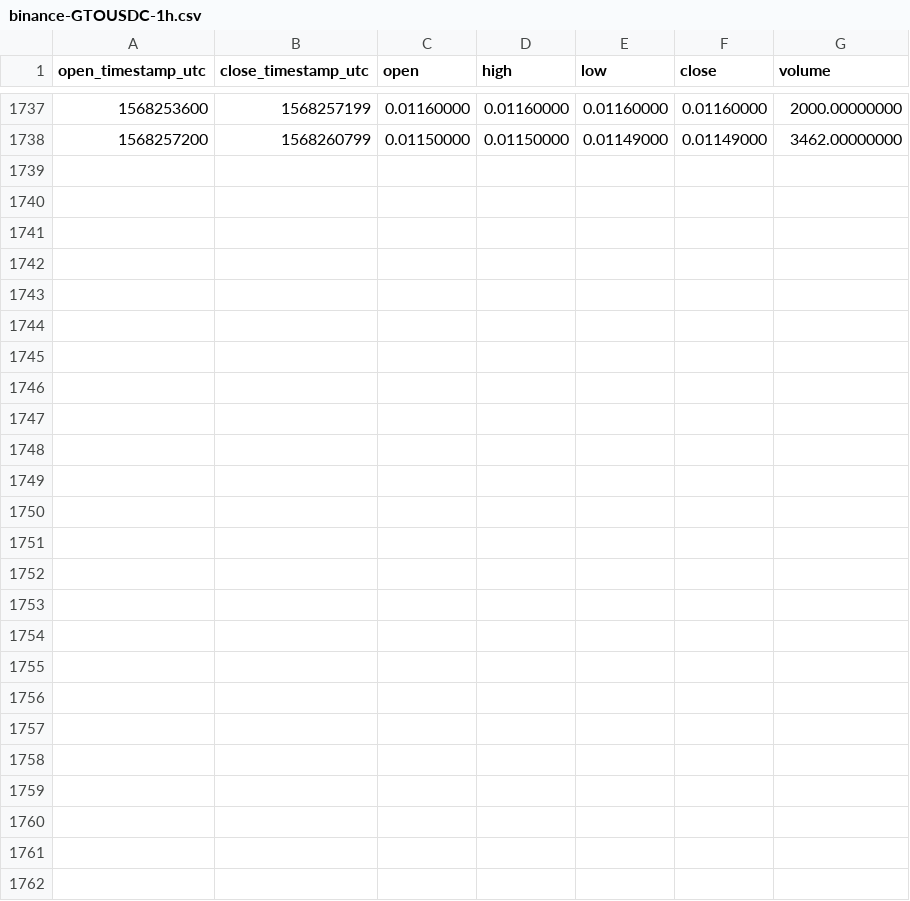
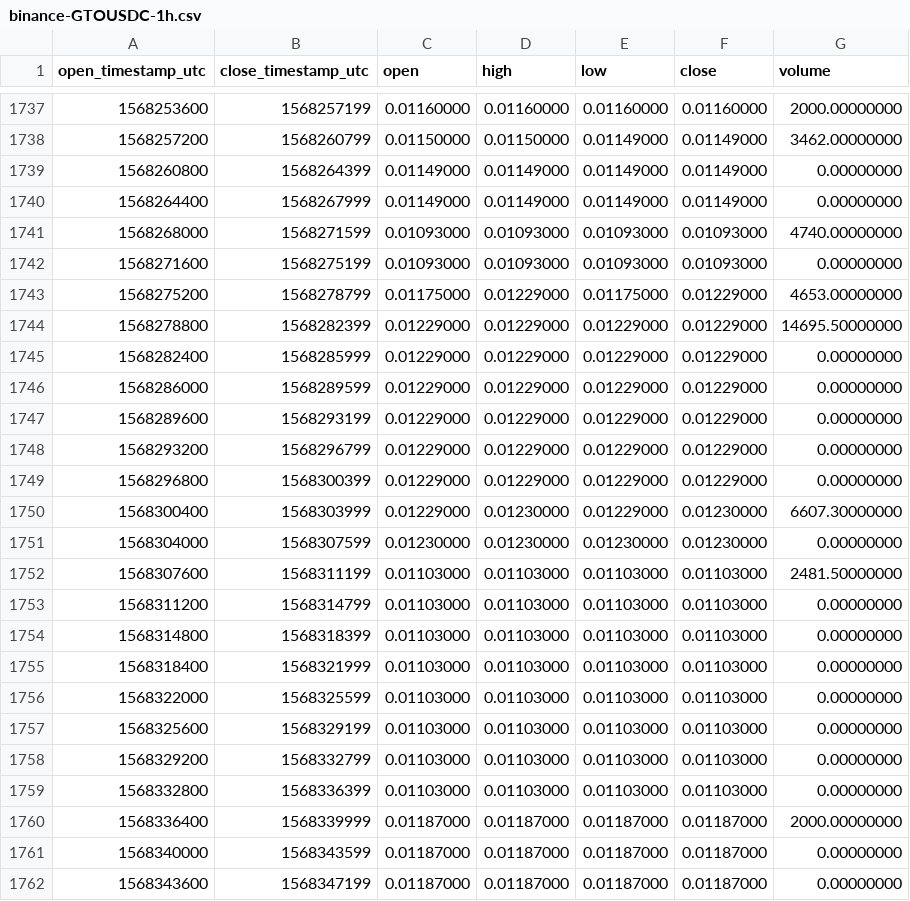
Before and after one commit to cryptobigbro/binance-GTOUSDC, a CSV file: binance-GTOUSDC-1h.csv, drawn as a sheet; only a part is shown, gaps mark what is left out.

Commit message:
Update OHLCV data.

```diff
--- a/binance-GTOUSDC-1h.csv
+++ b/binance-GTOUSDC-1h.csv
@@ -1738 +1738,25 @@ open_timestamp_utc,close_timestamp_utc,open,high,low,close,volume
 1568257200,1568260799,0.01150000,0.01150000,0.01149000,0.01149000,3462.00000000
+1568260800,1568264399,0.01149000,0.01149000,0.01149000,0.01149000,0.00000000
+1568264400,1568267999,0.01149000,0.01149000,0.01149000,0.01149000,0.00000000
+1568268000,1568271599,0.01093000,0.01093000,0.01093000,0.01093000,4740.00000000
+1568271600,1568275199,0.01093000,0.01093000,0.01093000,0.01093000,0.00000000
+1568275200,1568278799,0.01175000,0.01229000,0.01175000,0.01229000,4653.00000000
+1568278800,1568282399,0.01229000,0.01229000,0.01229000,0.01229000,14695.50000000
+1568282400,1568285999,0.01229000,0.01229000,0.01229000,0.01229000,0.00000000
+1568286000,1568289599,0.01229000,0.01229000,0.01229000,0.01229000,0.00000000
+1568289600,1568293199,0.01229000,0.01229000,0.01229000,0.01229000,0.00000000
+1568293200,1568296799,0.01229000,0.01229000,0.01229000,0.01229000,0.00000000
+1568296800,1568300399,0.01229000,0.01229000,0.01229000,0.01229000,0.00000000
+1568300400,1568303999,0.01229000,0.01230000,0.01229000,0.01230000,6607.30000000
+1568304000,1568307599,0.01230000,0.01230000,0.01230000,0.01230000,0.00000000
+1568307600,1568311199,0.01103000,0.01103000,0.01103000,0.01103000,2481.50000000
+1568311200,1568314799,0.01103000,0.01103000,0.01103000,0.01103000,0.00000000
+1568314800,1568318399,0.01103000,0.01103000,0.01103000,0.01103000,0.00000000
+1568318400,1568321999,0.01103000,0.01103000,0.01103000,0.01103000,0.00000000
+1568322000,1568325599,0.01103000,0.01103000,0.01103000,0.01103000,0.00000000
+1568325600,1568329199,0.01103000,0.01103000,0.01103000,0.01103000,0.00000000
+1568329200,1568332799,0.01103000,0.01103000,0.01103000,0.01103000,0.00000000
+1568332800,1568336399,0.01103000,0.01103000,0.01103000,0.01103000,0.00000000
+1568336400,1568339999,0.01187000,0.01187000,0.01187000,0.01187000,2000.00000000
+1568340000,1568343599,0.01187000,0.01187000,0.01187000,0.01187000,0.00000000
+1568343600,1568347199,0.01187000,0.01187000,0.01187000,0.01187000,0.00000000
```
Also changed, not shown: binance-GTOUSDC-1d.csv.
